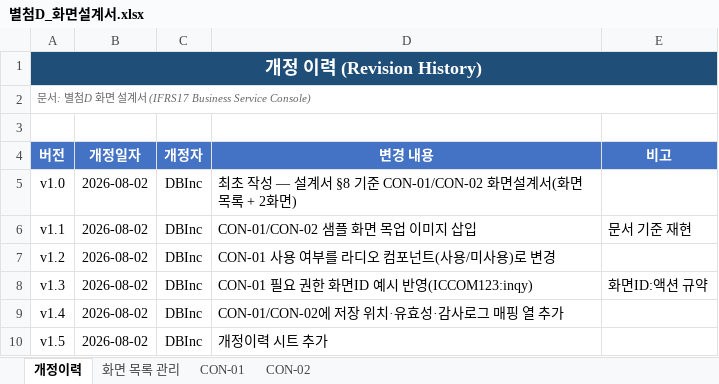
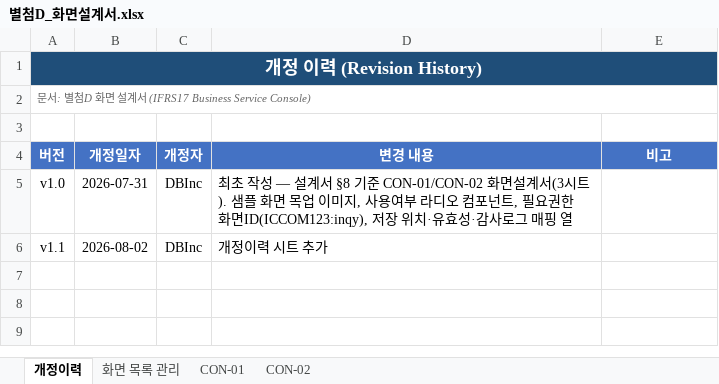
Before and after one commit to jeffrey9571/Claude_Test, an Excel workbook: docs/별첨D_화면설계서.xlsx, sheet 개정이력, drawn as a sheet; values as stored, in another font and other column widths than the file's, no borders; the diff names each change by its address in the sheet, - before the commit and + after, or states it on an @@ line.

```diff
--- a/docs/별첨D_화면설계서.xlsx (sheet 개정이력)
+++ b/docs/별첨D_화면설계서.xlsx (sheet 개정이력)
-B5 (개정일자): 2026-08-02
+B5 (개정일자): 2026-07-31
-D5 (변경 내용): …면설계서(화면 목록 + 2화면)
+D5 (변경 내용): …면설계서(3시트). 샘플 화면 목업 이미지, 사용여부 라디오 컴포넌트, 필요권한 화면ID(ICCOM123:inqy), 저장 위치·유효성·감사로그 매핑 열
-D6 (변경 내용): CON-01/CON-02 샘플 화면 목업 이미지 삽입
+D6 (변경 내용): 개정이력 시트 추가
-E6 (비고): 문서 기준 재현
+E6 (비고): (empty)
-row 7: v1.2 | 2026-08-02 | DBInc | CON-01 사용 여부를 라디오 컴포넌트(사용/미사용)로 변경
-row 8: v1.3 | 2026-08-02 | DBInc | CON-01 필요 권한 화면ID 예시 반영(ICCOM123:inqy) | 화면ID:액션 규약
-row 9: v1.4 | 2026-08-02 | DBInc | CON-01/CON-02에 저장 위치·유효성·감사로그 매핑 열 추가
-row 10: v1.5 | 2026-08-02 | DBInc | 개정이력 시트 추가
```
Also changed, not shown: docs/별첨C_테이블설계서.xlsx.
